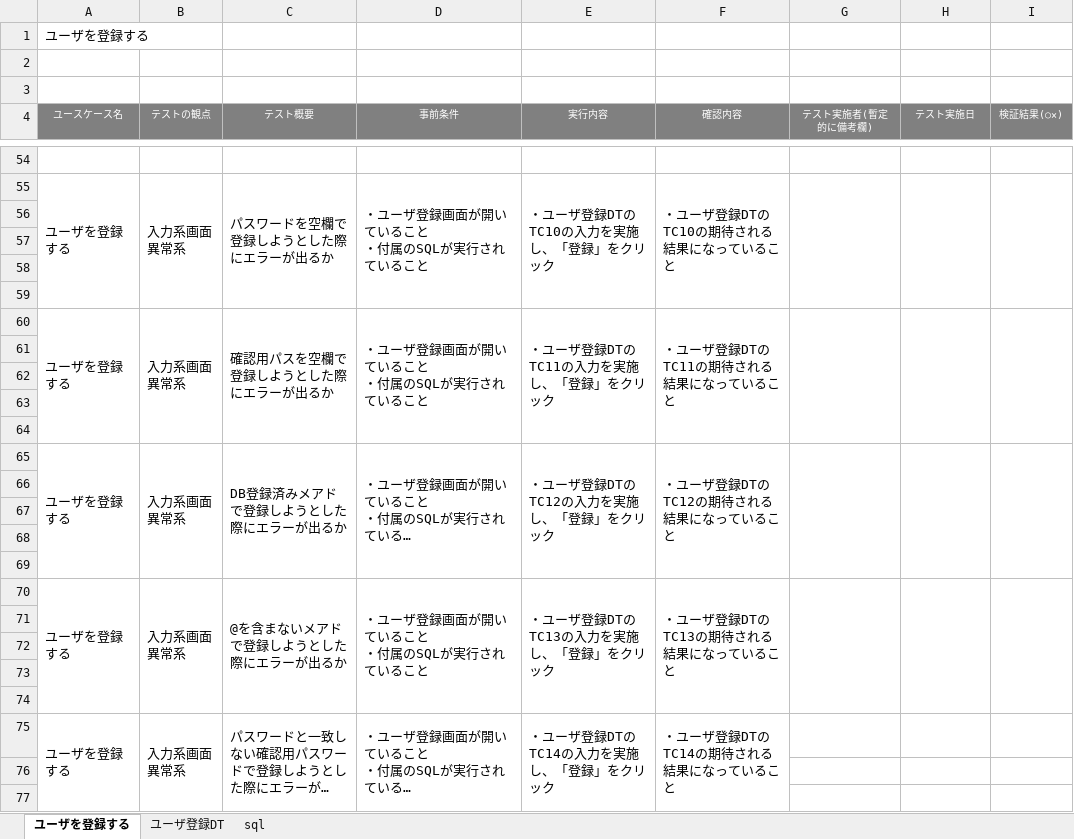
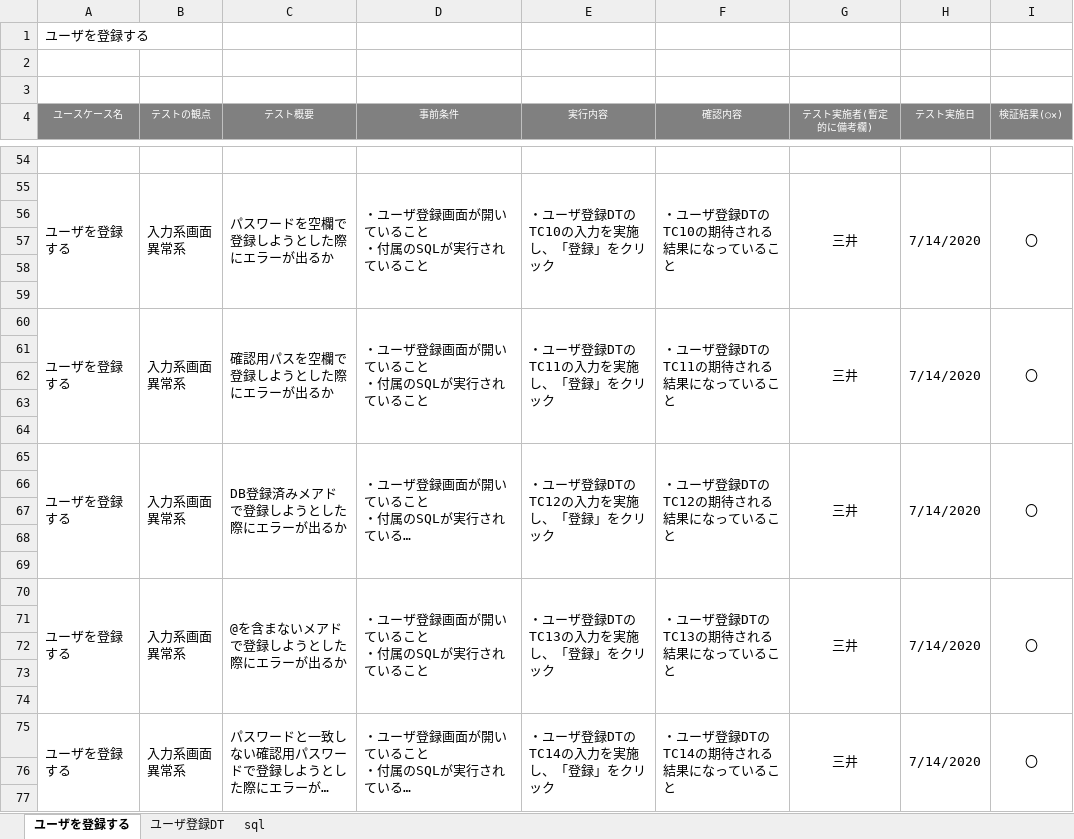
Before and after one commit to HirotoKitamura/ec-202004a, an Excel workbook: テスト仕様書/テスト仕様書(三井)ユーザ登録.xlsx, sheet ユーザを登録する, drawn as a sheet; only a part is shown, gaps mark what is left out; long unchanged cells end in …; values as stored, in another font and other column widths than the file's, no borders; the diff covers the shown part only; the diff names each change by its address in the sheet, - before the commit and + after, or states it on an @@ line.

```diff
--- a/テスト仕様書/テスト仕様書(三井)ユーザ登録.xlsx (sheet ユーザを登録する)
+++ b/テスト仕様書/テスト仕様書(三井)ユーザ登録.xlsx (sheet ユーザを登録する)
-G55 (テスト実施者(暫定的に備考欄)): (empty)
+G55 (テスト実施者(暫定的に備考欄)): 三井
-H55 (テスト実施日): (empty)
+H55 (テスト実施日): 7/14/2020
-I55 (検証結果(○×)): (empty)
+I55 (検証結果(○×)): 〇
-G60 (テスト実施者(暫定的に備考欄)): (empty)
+G60 (テスト実施者(暫定的に備考欄)): 三井
-H60 (テスト実施日): (empty)
+H60 (テスト実施日): 7/14/2020
-I60 (検証結果(○×)): (empty)
+I60 (検証結果(○×)): 〇
-G65 (テスト実施者(暫定的に備考欄)): (empty)
+G65 (テスト実施者(暫定的に備考欄)): 三井
-H65 (テスト実施日): (empty)
+H65 (テスト実施日): 7/14/2020
-I65 (検証結果(○×)): (empty)
+I65 (検証結果(○×)): 〇
-G70 (テスト実施者(暫定的に備考欄)): (empty)
+G70 (テスト実施者(暫定的に備考欄)): 三井
-H70 (テスト実施日): (empty)
+H70 (テスト実施日): 7/14/2020
-I70 (検証結果(○×)): (empty)
+I70 (検証結果(○×)): 〇
-G75 (テスト実施者(暫定的に備考欄)): (empty)
+G75 (テスト実施者(暫定的に備考欄)): 三井
+G75:G79 merged
-H75 (テスト実施日): (empty)
+H75 (テスト実施日): 7/14/2020
+H75:H79 merged
-I75 (検証結果(○×)): (empty)
+I75 (検証結果(○×)): 〇
+I75:I79 merged
```
Also changed, not shown: 10 added rows, 33 edited cells and merged cells elsewhere in this sheet, sheet ユーザ登録DT, 3 other files.
